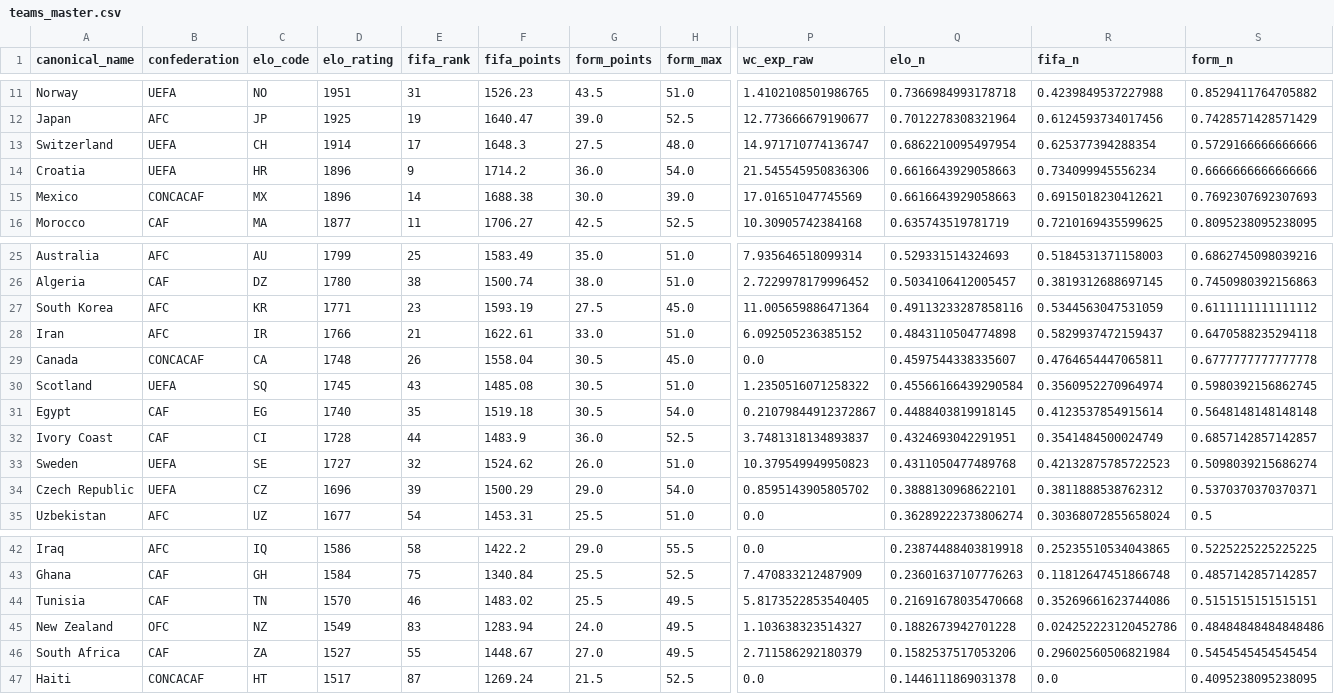
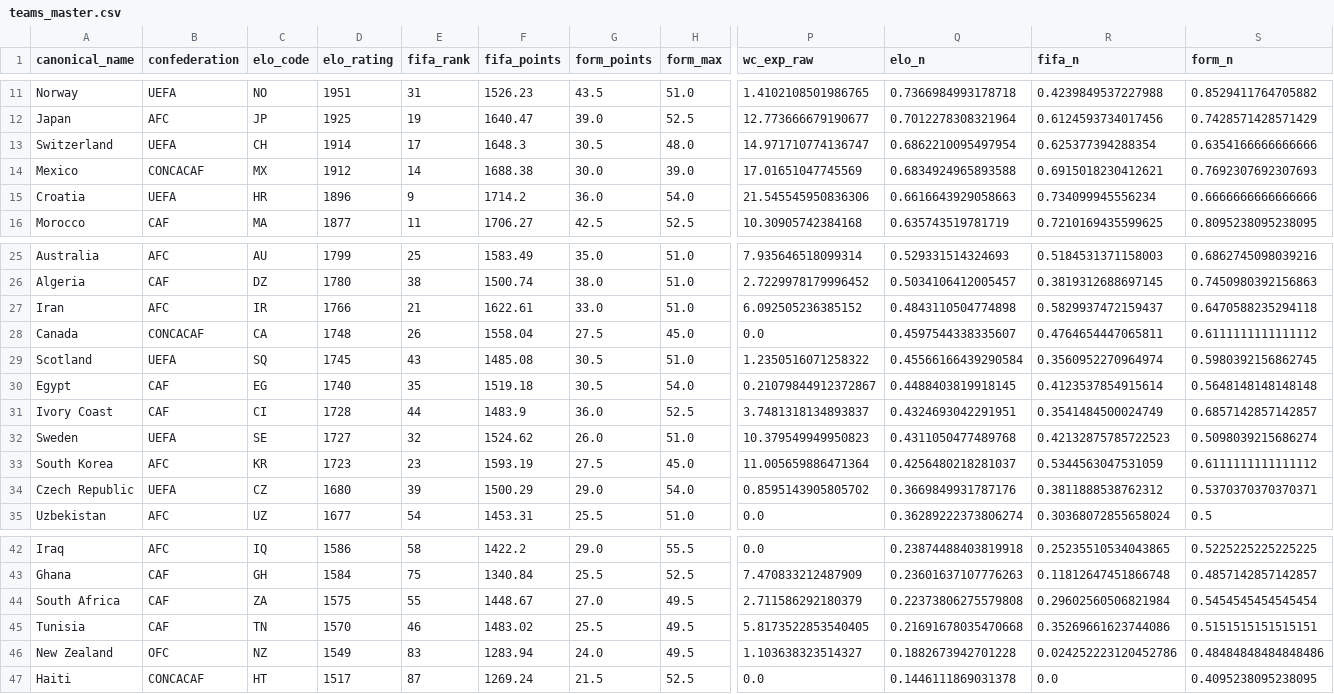
Before and after one commit to jamoji-ai/world-cup-predictor-pro, a CSV file: data/processed/teams_master.csv, drawn as a sheet; only a part is shown, gaps mark what is left out; removed rows and columns are numbered as before the commit, all else as after; rows hold the shown columns only; the diff names each change by its address in the sheet, - before the commit and + after, or states it on an @@ line.

```diff
--- a/data/processed/teams_master.csv
+++ b/data/processed/teams_master.csv
-G13 (form_points): 27.5
+G13 (form_points): 30.5
-S13 (form_n): 0.5729166666666666
+S13 (form_n): 0.6354166666666666
+row 14: Mexico | CONCACAF | MX | 1912 | 14 | 1688.38 | 30.0 | 39.0 | 17.01651047745569 | 0.6834924965893588 | 0.6915018230412621 | 0.7692307692307693
-row 15: Mexico | CONCACAF | MX | 1896 | 14 | 1688.38 | 30.0 | 39.0 | 17.01651047745569 | 0.6616643929058663 | 0.6915018230412621 | 0.7692307692307693
-row 27: South Korea | AFC | KR | 1771 | 23 | 1593.19 | 27.5 | 45.0 | 11.005659886471364 | 0.49113233287858116 | 0.5344563047531059 | 0.6111111111111112
-G28 (form_points): 30.5
+G28 (form_points): 27.5
-S28 (form_n): 0.6777777777777778
+S28 (form_n): 0.6111111111111112
+row 33: South Korea | AFC | KR | 1723 | 23 | 1593.19 | 27.5 | 45.0 | 11.005659886471364 | 0.4256480218281037 | 0.5344563047531059 | 0.6111111111111112
-D34 (elo_rating): 1696
+D34 (elo_rating): 1680
-Q34 (elo_n): 0.3888130968622101
+Q34 (elo_n): 0.3669849931787176
+row 44: South Africa | CAF | ZA | 1575 | 55 | 1448.67 | 27.0 | 49.5 | 2.711586292180379 | 0.22373806275579808 | 0.29602560506821984 | 0.5454545454545454
-row 46: South Africa | CAF | ZA | 1527 | 55 | 1448.67 | 27.0 | 49.5 | 2.711586292180379 | 0.1582537517053206 | 0.29602560506821984 | 0.5454545454545454
```
Also changed, not shown: data/processed/wpi_scores.csv, data/raw/elo_ratings.csv, 3 other files.
